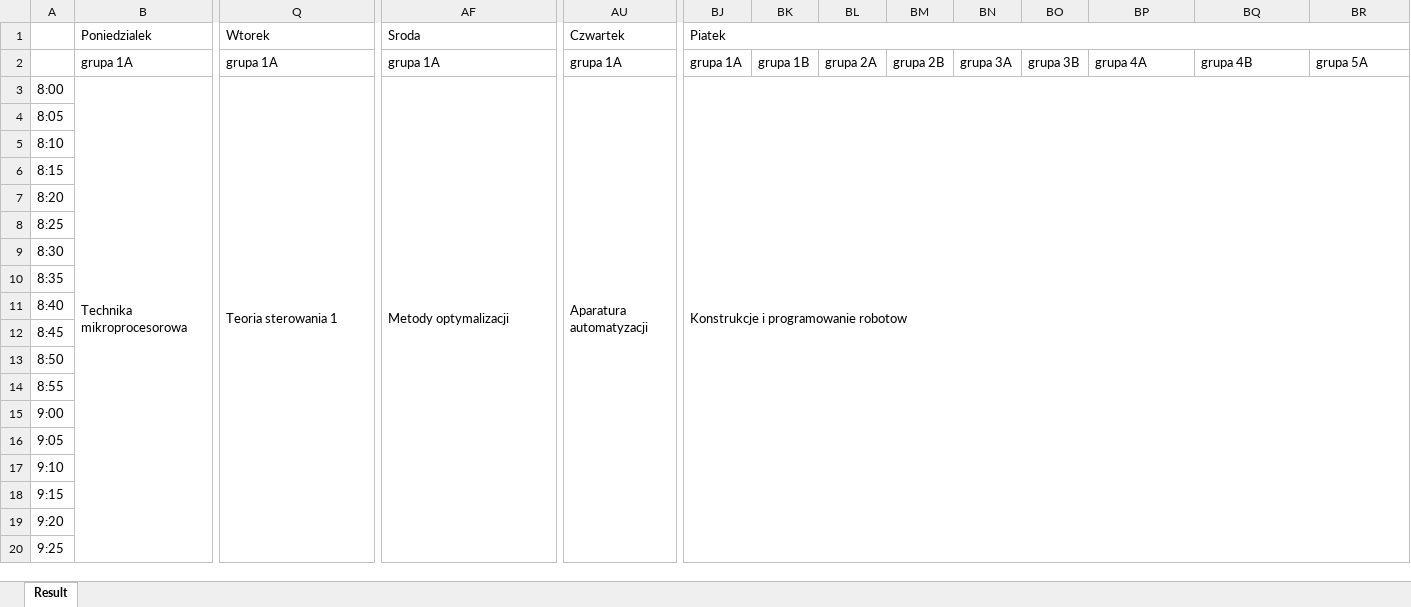
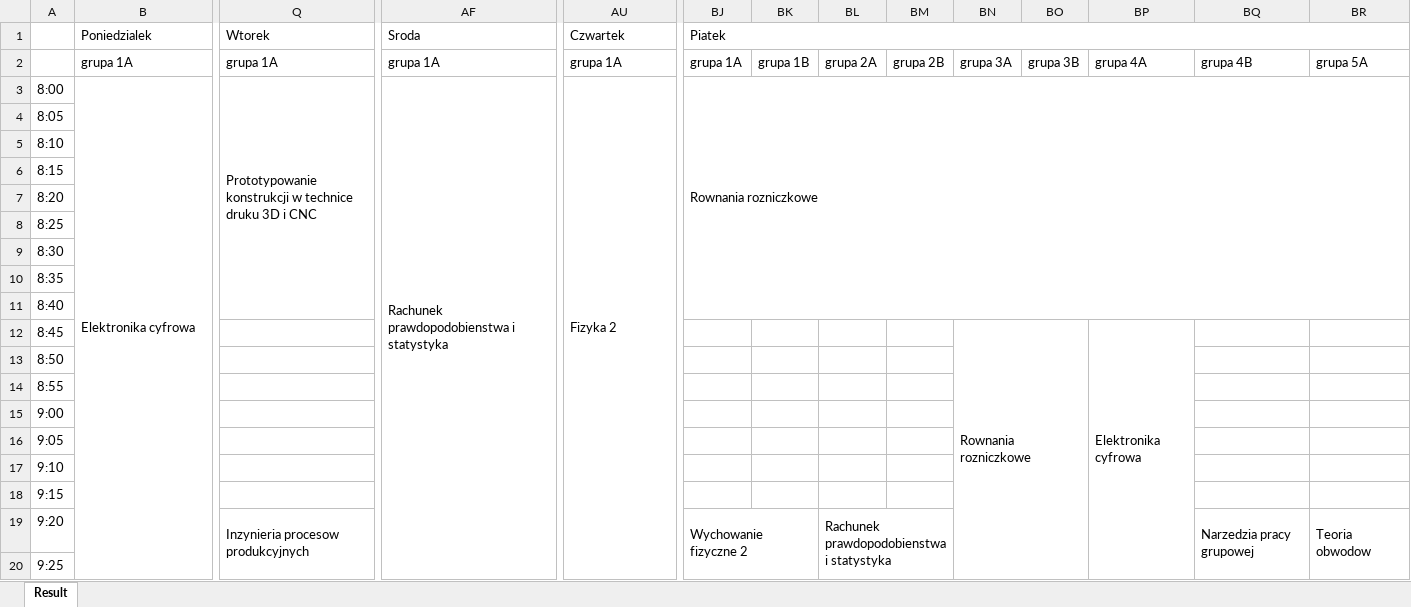
Before and after one commit to dominik-air/timetable-scheduler, an Excel workbook: ResultSchedule.xlsx, sheet Result, drawn as a sheet; only a part is shown, gaps mark what is left out; values as stored, in another font and other column widths than the file's, no cell formats; the diff covers the shown part only; the diff names each change by its address in the sheet, - before the commit and + after, or states it on an @@ line.

Commit message:
data creation fix

```diff
--- a/ResultSchedule.xlsx (sheet Result)
+++ b/ResultSchedule.xlsx (sheet Result)
-B3 (Poniedzialek): Technika mikroprocesorowa
+B3 (Poniedzialek): Elektronika cyfrowa
-Q3 (Wtorek): Teoria sterowania 1
+Q3 (Wtorek): Prototypowanie konstrukcji w technice druku 3D i CNC
-Q3:Z20 merged
+Q3:Z11 merged
-AF3 (Sroda): Metody optymalizacji
+AF3 (Sroda): Rachunek prawdopodobienstwa i statystyka
-AU3 (Czwartek): Aparatura automatyzacji
+AU3 (Czwartek): Fizyka 2
-BJ3 (Piatek): Konstrukcje i programowanie robotow
+BJ3 (Piatek): Rownania rozniczkowe
-BJ3:BS20 merged
+BJ3:BS11 merged
-BN12: (empty)
+BN12: Rownania rozniczkowe
+BN12:BO20 merged
-BP12: (empty)
+BP12: Elektronika cyfrowa
+BP12:BP29 merged
-Q19 (Wtorek): (empty)
+Q19 (Wtorek): Inzynieria procesow produkcyjnych
+Q19:Z27 merged
-BJ19 (Piatek): (empty)
+BJ19 (Piatek): Wychowanie fizyczne 2
+BJ19:BK27 merged
-BL19: (empty)
+BL19: Rachunek prawdopodobienstwa i statystyka
+BL19:BM36 merged
-BQ19: (empty)
+BQ19: Narzedzia pracy grupowej
+BQ19:BQ27 merged
-BR19: (empty)
+BR19: Teoria obwodow
+BR19:BS27 merged
```
Also changed, not shown: 169 edited cells and merged cells elsewhere in this sheet, cell formats, best_solution.xlsx, initial_solution.xlsx, 16 other files.
